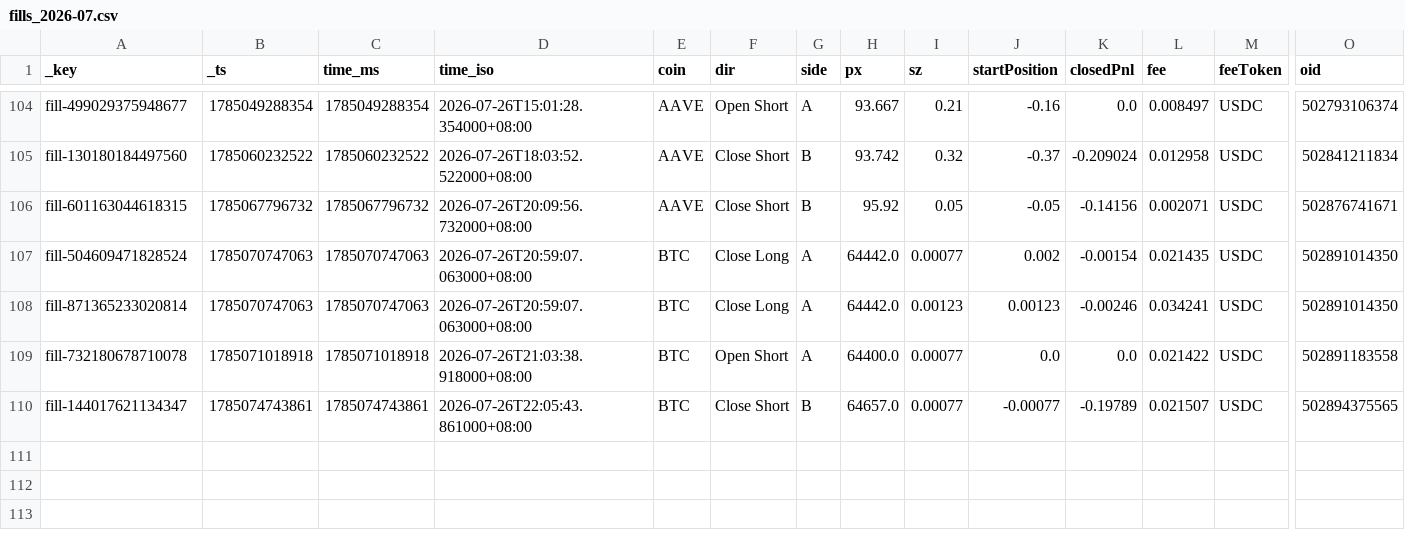
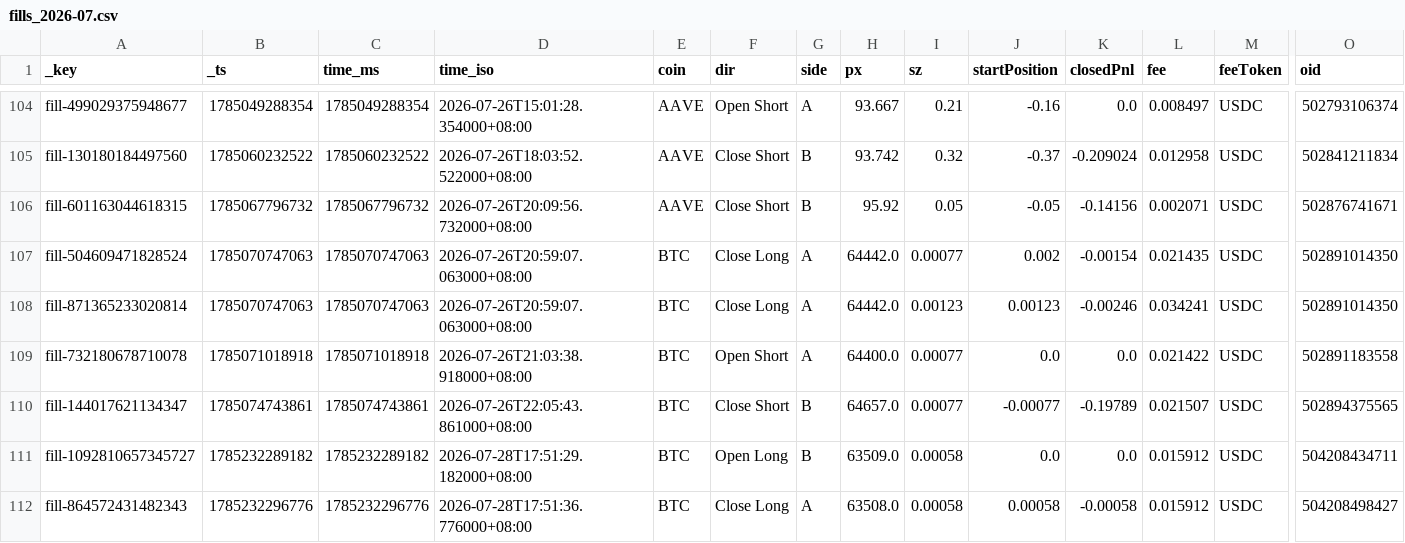
Before and after one commit to ScorpiusCapitalGroupLLC/hyperliquid_data, a CSV file: hyperliquid_data/fills_2026-07.csv, drawn as a sheet; only a part is shown, gaps mark what is left out; rows hold the shown columns only; the diff names each change by its address in the sheet, - before the commit and + after, or states it on an @@ line.

```diff
--- a/hyperliquid_data/fills_2026-07.csv
+++ b/hyperliquid_data/fills_2026-07.csv
+row 111: fill-1092810657345727 | 1785232289182 | 1785232289182 | 2026-07-28T17:51:29.182000+08:00 | BTC | Open Long | B | 63509.0 | 0.00058 | 0.0 | 0.0 | 0.015912 | USDC | 504208434711
+row 112: fill-864572431482343 | 1785232296776 | 1785232296776 | 2026-07-28T17:51:36.776000+08:00 | BTC | Close Long | A | 63508.0 | 0.00058 | 0.00058 | -0.00058 | 0.015912 | USDC | 504208498427
```
Also changed, not shown: 2 other files.
